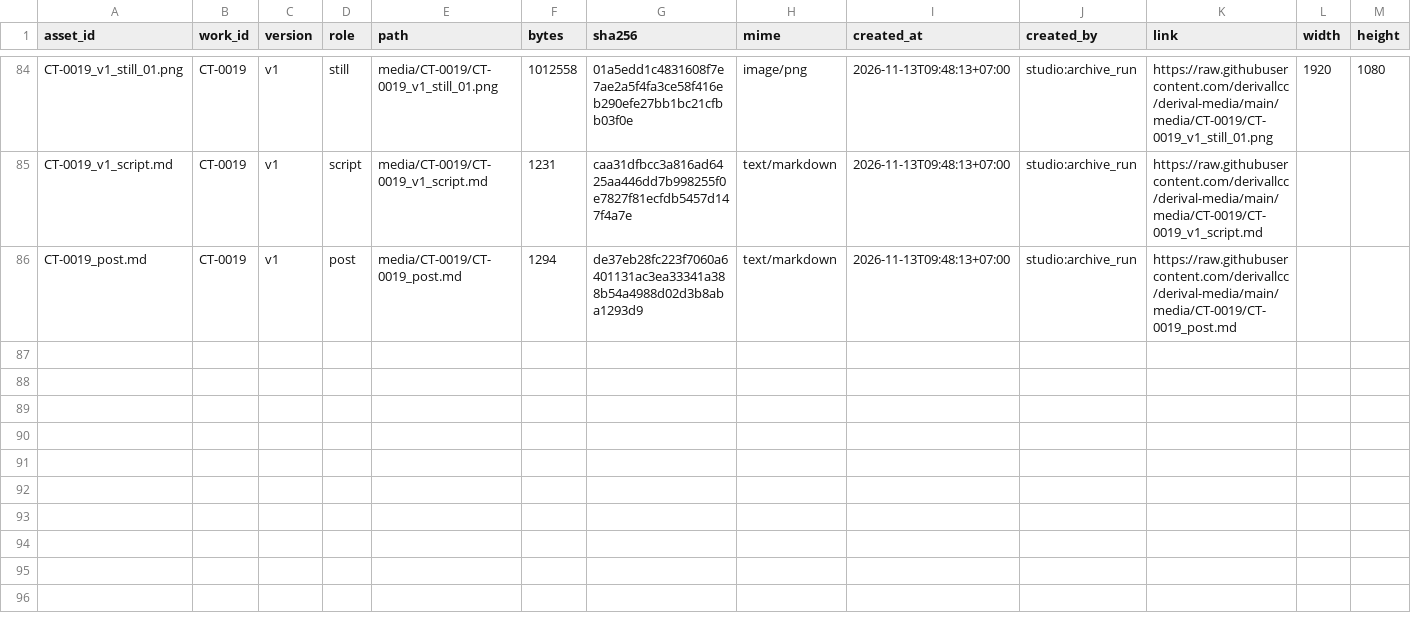
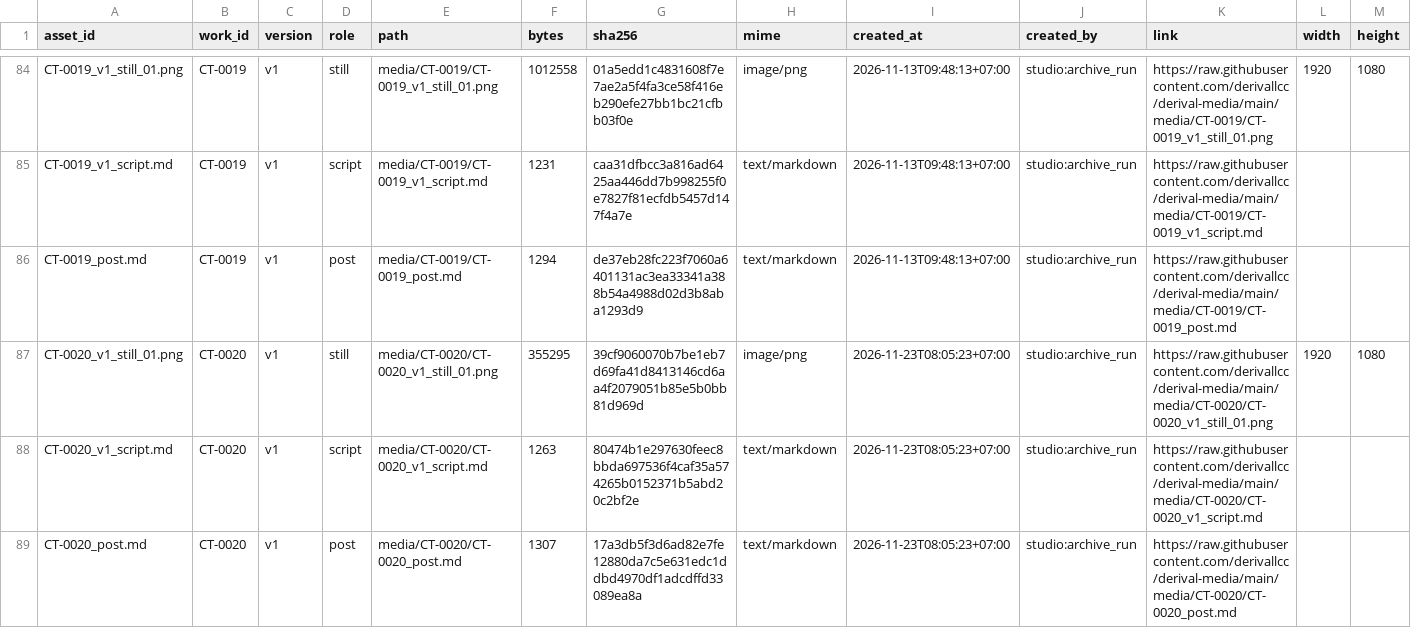
Before and after one commit to derivallcc/derival-media, a CSV file: catalog/assets.csv, drawn as a sheet; only a part is shown, gaps mark what is left out; rows hold the shown columns only; the diff names each change by its address in the sheet, - before the commit and + after, or states it on an @@ line.

```diff
--- a/catalog/assets.csv
+++ b/catalog/assets.csv
+row 87: CT-0020_v1_still_01.png | CT-0020 | v1 | still | media/CT-0020/CT-0020_v1_still_01.png | 355295 | 39cf9060070b7be1eb7d69fa41d8413146cd6aa4f2079051b85e5b0bb81d969d | image/png | 2026-11-23T08:05:23+07:00 | studio:archive_run | https://raw.githubusercontent.com/derivallcc/derival-media/main/media/CT-0020/CT-0020_v1_still_01.png | 1920 | 1080
+row 88: CT-0020_v1_script.md | CT-0020 | v1 | script | media/CT-0020/CT-0020_v1_script.md | 1263 | 80474b1e297630feec8bbda697536f4caf35a574265b0152371b5abd20c2bf2e | text/markdown | 2026-11-23T08:05:23+07:00 | studio:archive_run | https://raw.githubusercontent.com/derivallcc/derival-media/main/media/CT-0020/CT-0020_v1_script.md
+row 89: CT-0020_post.md | CT-0020 | v1 | post | media/CT-0020/CT-0020_post.md | 1307 | 17a3db5f3d6ad82e7fe12880da7c5e631edc1ddbd4970df1adcdffd33089ea8a | text/markdown | 2026-11-23T08:05:23+07:00 | studio:archive_run | https://raw.githubusercontent.com/derivallcc/derival-media/main/media/CT-0020/CT-0020_post.md
```
Also changed, not shown: catalog/events.csv, catalog/works.csv, 3 other files.
